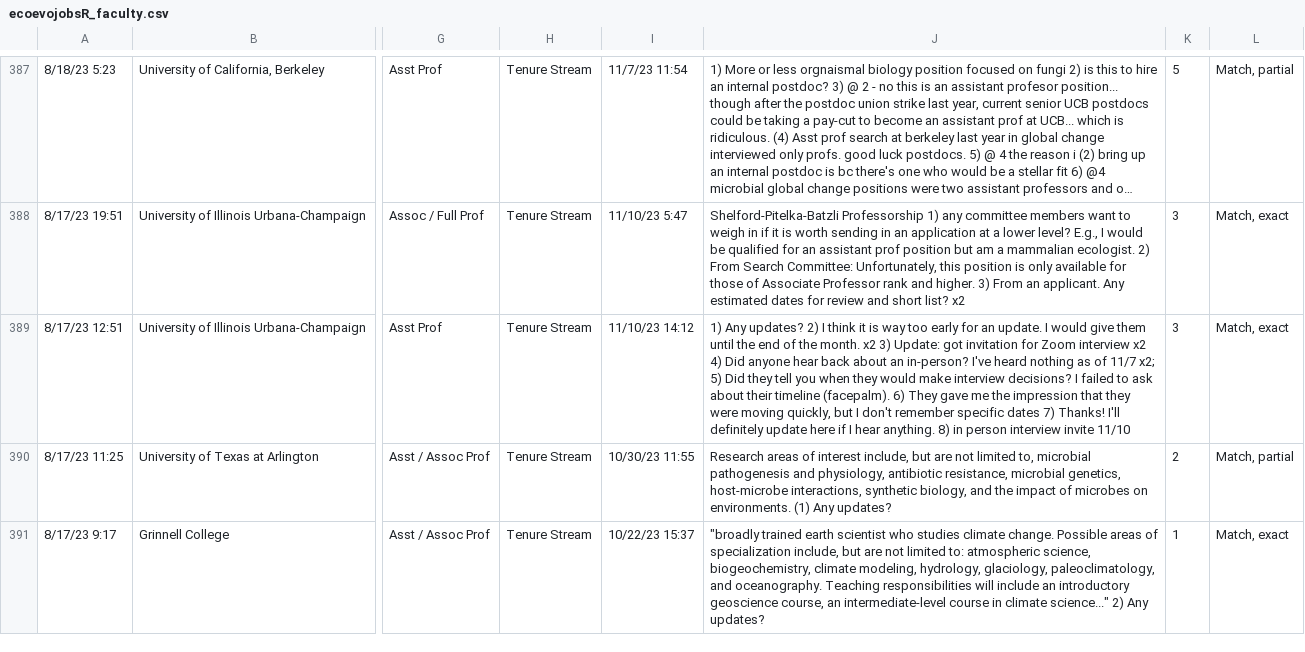
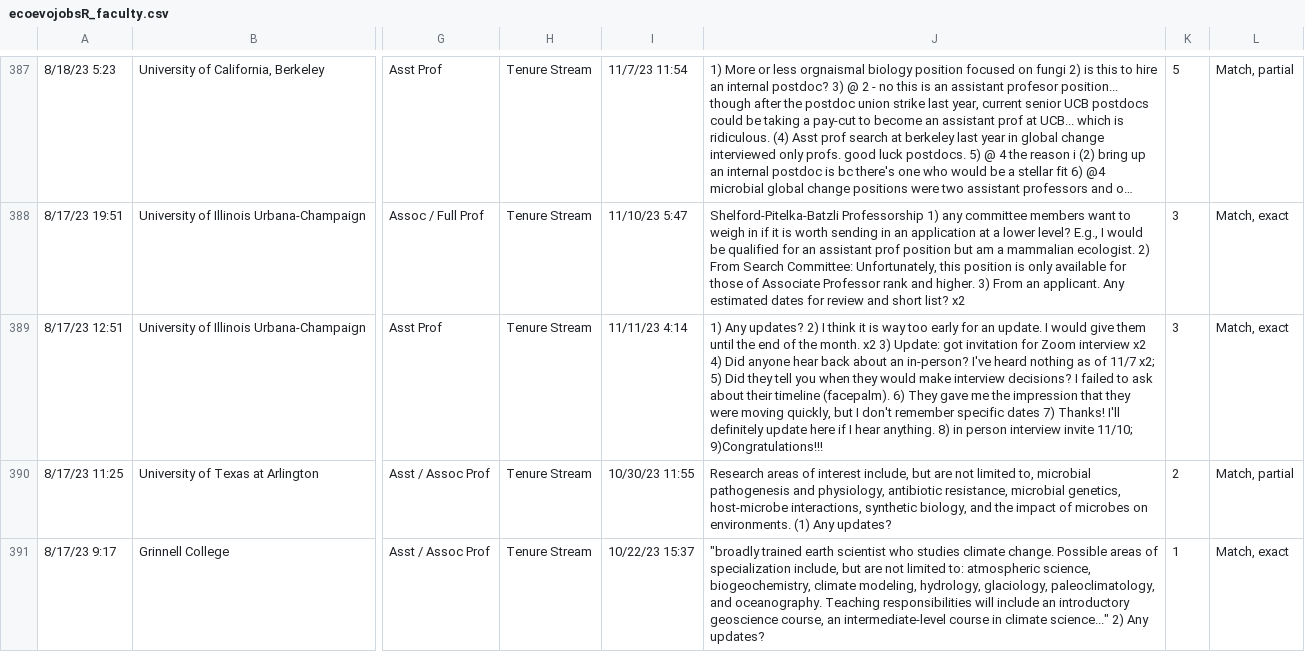
Before and after one commit to mikeblazanin/ecoevojobsR, a CSV file: data-raw/ecoevojobsR_faculty.csv, drawn as a sheet; only a part is shown, gaps mark what is left out; long unchanged cells end in …; the diff names each change by its address in the sheet, - before the commit and + after, or states it on an @@ line.

```diff
--- a/data-raw/ecoevojobsR_faculty.csv
+++ b/data-raw/ecoevojobsR_faculty.csv
-I389: 11/10/23 14:12
+I389: 11/11/23 4:14
-J389: …interview invite 11/10
+J389: …interview invite 11/10; 9)Congratulations!!!
```
Also changed, not shown: 1 other file.
